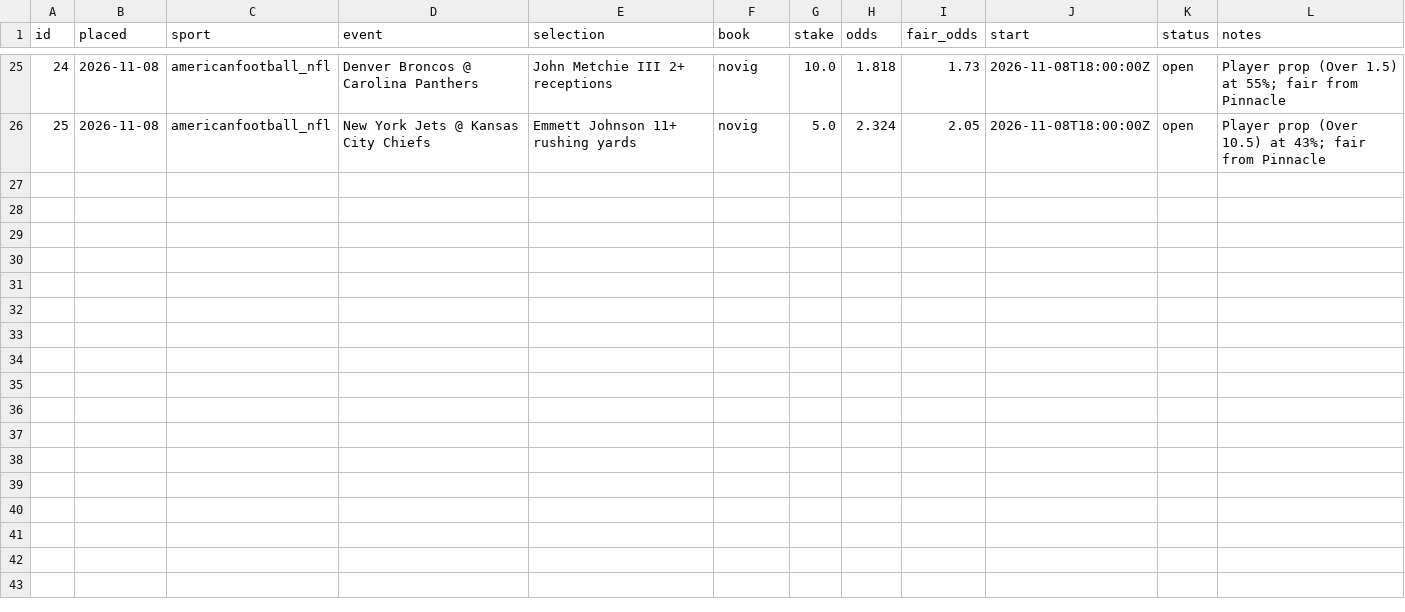
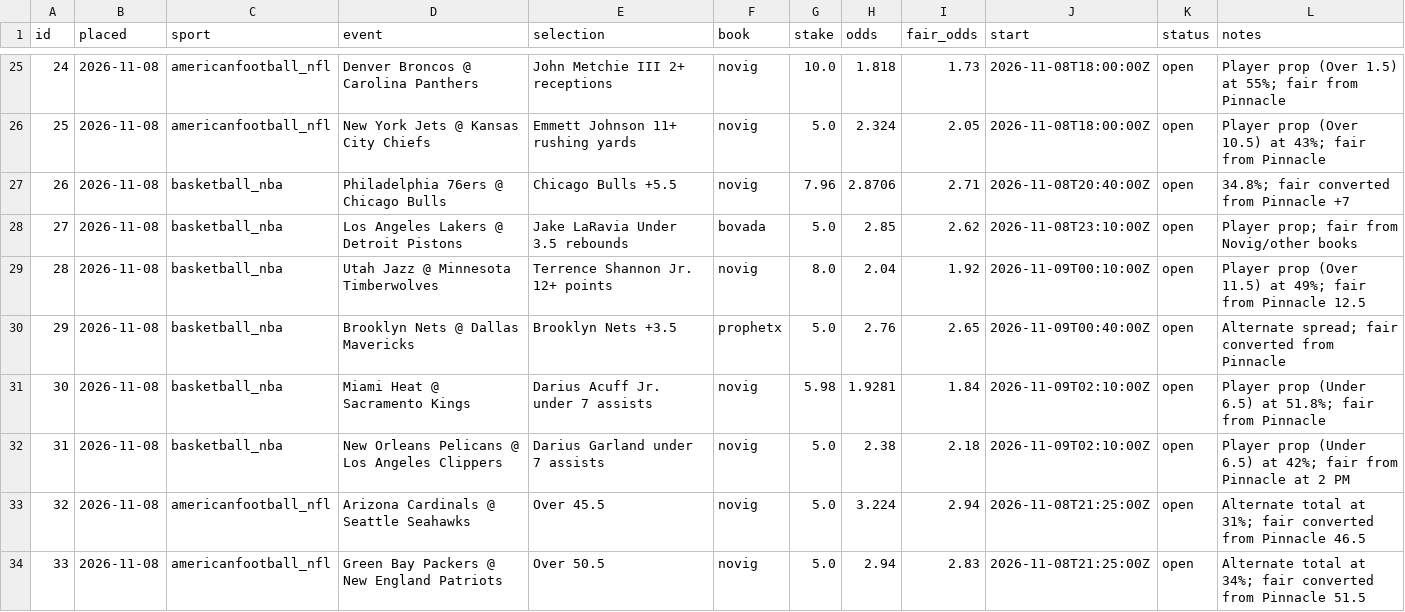
Before and after one commit to thomasreek/Bets, a CSV file: bet_log.csv, drawn as a sheet; only a part is shown, gaps mark what is left out; the diff names each change by its address in the sheet, - before the commit and + after, or states it on an @@ line.

```diff
--- a/bet_log.csv
+++ b/bet_log.csv
+row 27: 26 | 2026-11-08 | basketball_nba | Philadelphia 76ers @ Chicago Bulls | Chicago Bulls +5.5 | novig | 7.96 | 2.8706 | 2.71 | 2026-11-08T20:40:00Z | open | 34.8%; fair converted from Pinnacle +7
+row 28: 27 | 2026-11-08 | basketball_nba | Los Angeles Lakers @ Detroit Pistons | Jake LaRavia Under 3.5 rebounds | bovada | 5.0 | 2.85 | 2.62 | 2026-11-08T23:10:00Z | open | Player prop; fair from Novig/other books
+row 29: 28 | 2026-11-08 | basketball_nba | Utah Jazz @ Minnesota Timberwolves | Terrence Shannon Jr. 12+ points | novig | 8.0 | 2.04 | 1.92 | 2026-11-09T00:10:00Z | open | Player prop (Over 11.5) at 49%; fair from Pinnacle 12.5
+row 30: 29 | 2026-11-08 | basketball_nba | Brooklyn Nets @ Dallas Mavericks | Brooklyn Nets +3.5 | prophetx | 5.0 | 2.76 | 2.65 | 2026-11-09T00:40:00Z | open | Alternate spread; fair converted from Pinnacle
+row 31: 30 | 2026-11-08 | basketball_nba | Miami Heat @ Sacramento Kings | Darius Acuff Jr. under 7 assists | novig | 5.98 | 1.9281 | 1.84 | 2026-11-09T02:10:00Z | open | Player prop (Under 6.5) at 51.8%; fair from Pinnacle
+row 32: 31 | 2026-11-08 | basketball_nba | New Orleans Pelicans @ Los Angeles Clippers | Darius Garland under 7 assists | novig | 5.0 | 2.38 | 2.18 | 2026-11-09T02:10:00Z | open | Player prop (Under 6.5) at 42%; fair from Pinnacle at 2 PM
+row 33: 32 | 2026-11-08 | americanfootball_nfl | Arizona Cardinals @ Seattle Seahawks | Over 45.5 | novig | 5.0 | 3.224 | 2.94 | 2026-11-08T21:25:00Z | open | Alternate total at 31%; fair converted from Pinnacle 46.5
+row 34: 33 | 2026-11-08 | americanfootball_nfl | Green Bay Packers @ New England Patriots | Over 50.5 | novig | 5.0 | 2.94 | 2.83 | 2026-11-08T21:25:00Z | open | Alternate total at 34%; fair converted from Pinnacle 51.5
```
Also changed, not shown: 1 other file.
